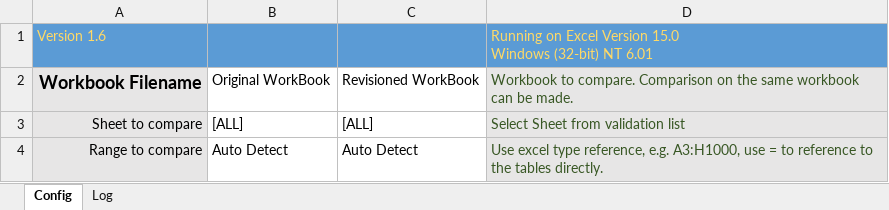
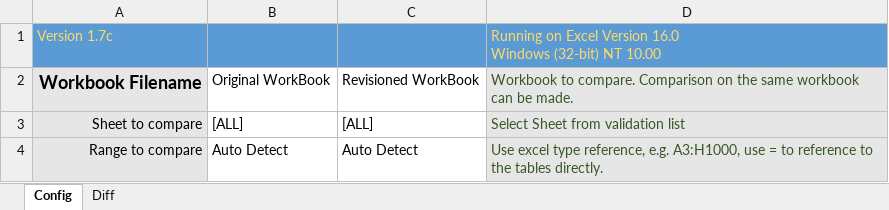
Before and after one commit to nunobrum/ExcelComparator, an Excel workbook: sheetcompare.xlsm, sheet Config, drawn as a sheet; only a part is shown; values as stored, in another font and other column widths than the file's, no borders; charts and pictures not drawn; ↵ is a line break in a cell; the diff names each change by its address in the sheet, - before the commit and + after, or states it on an @@ line.

Commit message:
Version 1.7 (19 November 2017) Minor correction in the Sync Navigation Double click in Diff sheet  zooms to the source Cell Bug Fixes

```diff
--- a/sheetcompare.xlsm (sheet Config)
+++ b/sheetcompare.xlsm (sheet Config)
-sheet tab: Log
+sheet tab: Diff
-A1: Version 1.6
+A1: Version 1.7c
-D1: …Excel Version 15.0 ↵ Windows (32-bit) NT 6.01
+D1: …Excel Version 16.0 ↵ Windows (32-bit) NT 10.00
```
Also changed, not shown: sheet Diff, 4 other files.
